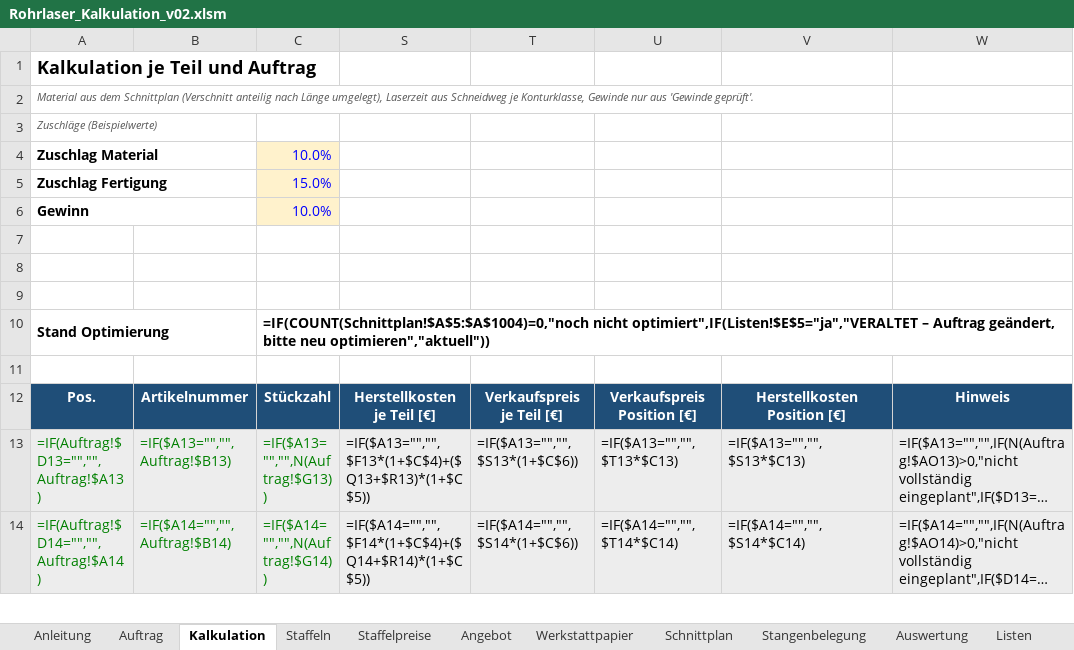
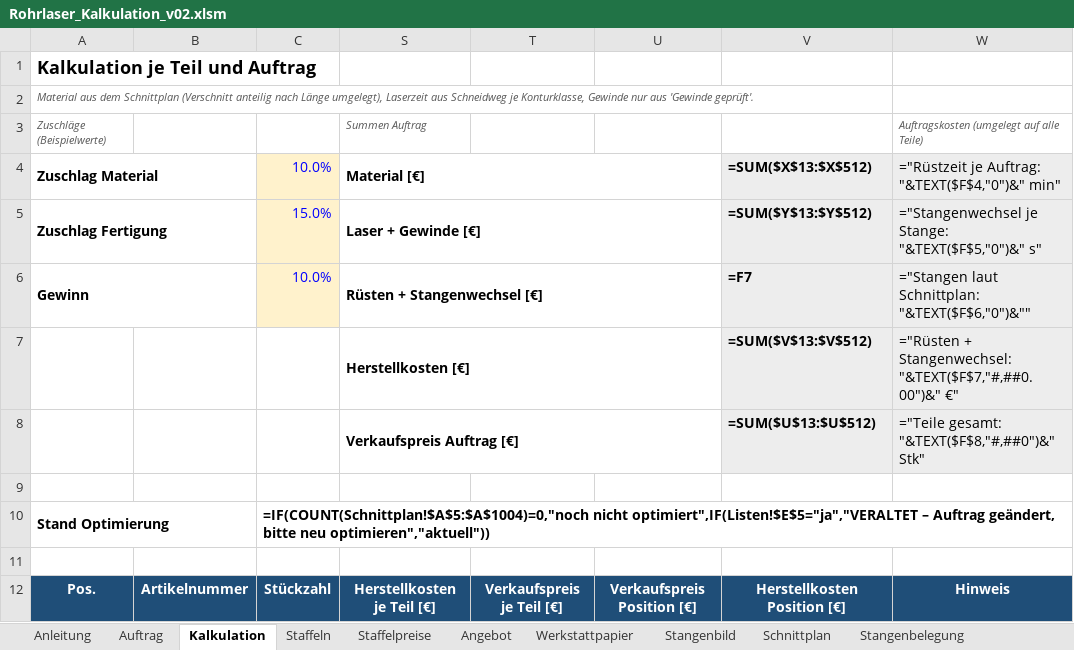
Before and after one commit to patrickbrundiers-dev/Rohrlaser-Kalkulation-, an Excel workbook: mappe/Rohrlaser_Kalkulation_v02.xlsm, sheet Kalkulation, drawn as a sheet; only a part is shown; the shorter side is filled out with more unchanged rows; long unchanged cells end in …; values as stored, in another font and other column widths than the file's, no borders; formulas without a stored value are shown as written; conditional formats not drawn; the diff names each change by its address in the sheet, - before the commit and + after, or states it on an @@ line.

```diff
--- a/mappe/Rohrlaser_Kalkulation_v02.xlsm (sheet Kalkulation)
+++ b/mappe/Rohrlaser_Kalkulation_v02.xlsm (sheet Kalkulation)
+sheet tab: Stangenbild
-S3: (empty)
+S3: Summen Auftrag
-W3: (empty)
+W3: Auftragskosten (umgelegt auf alle Teile)
-S4: (empty)
+S4: Material [€]
+S4:U4 merged
-V4: (empty)
+V4: =SUM($X$13:$X$512)
-V4:W8 fill: none
+V4:W8 fill: #EDEDED
-W4: (empty)
+W4: ="Rüstzeit je Auftrag: "&TEXT($F$4,"0")&" min"
-S5: (empty)
+S5: Laser + Gewinde [€]
+S5:U5 merged
-V5: (empty)
+V5: =SUM($Y$13:$Y$512)
-W5: (empty)
+W5: ="Stangenwechsel je Stange: "&TEXT($F$5,"0")&" s"
-S6: (empty)
+S6: Rüsten + Stangenwechsel [€]
+S6:U6 merged
-V6: (empty)
+V6: =F7
-W6: (empty)
+W6: ="Stangen laut Schnittplan: "&TEXT($F$6,"0")&""
-row 7: (empty)
+row 7:  |  |  | Herstellkosten [€] |  |  | =SUM($V$13:$V$512) | ="Rüsten + Stangenwechsel: "&TEXT($F$7,"#,##0.00")&" €"
+S7:U7 merged
-row 8: (empty)
+row 8:  |  |  | Verkaufspreis Auftrag [€] |  |  | =SUM($U$13:$U$512) | ="Teile gesamt: "&TEXT($F$8,"#,##0")&" Stk"
+S8:U8 merged
+C10:W10 merged
```
Also changed, not shown: sheet Auftrag, sheet Anleitung, hidden cells, charts or pictures, 10 other files.
